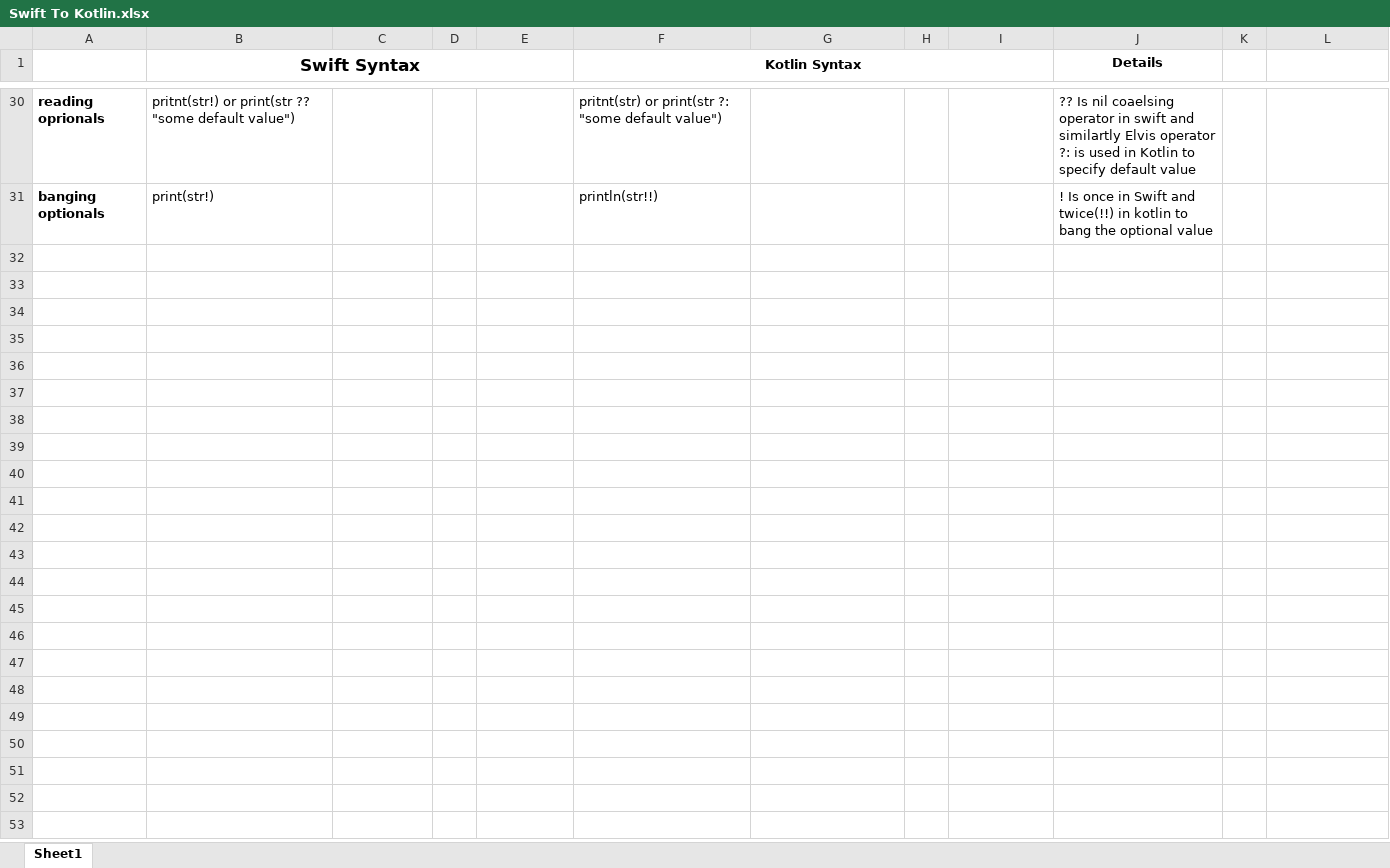
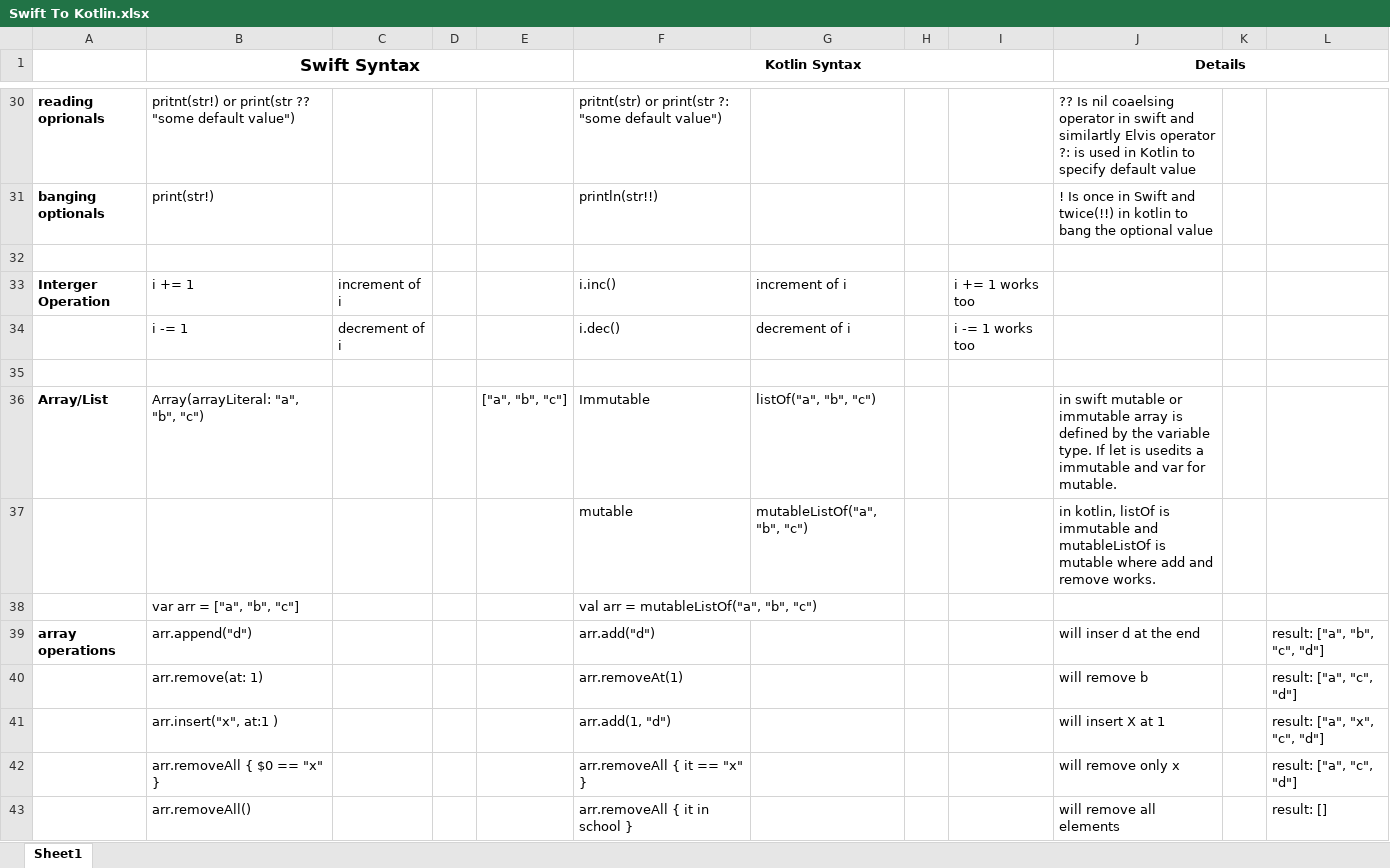
Before and after one commit to palashroy10/SwiftToKotlin, an Excel workbook: Swift To Kotlin.xlsx, sheet Sheet1, drawn as a sheet; only a part is shown, gaps mark what is left out; values as stored, in another font and other column widths than the file's, no borders; the diff names each change by its address in the sheet, - before the commit and + after, or states it on an @@ line.

Commit message:
Added array oprations

```diff
--- a/Swift To Kotlin.xlsx (sheet Sheet1)
+++ b/Swift To Kotlin.xlsx (sheet Sheet1)
+J1:L1 merged
+row 32: (empty)
+row 33: Interger Operation | i += 1 | increment of i |  |  | i.inc() | increment of i |  | i += 1 works too
+row 34:  | i -= 1 | decrement of i |  |  | i.dec() | decrement of i |  | i -= 1 works too
+row 35: (empty)
+row 36: Array/List | Array(arrayLiteral: "a", "b", "c") |  |  | ["a", "b", "c"] | Immutable | listOf("a", "b", "c") |  |  | in swift mutable or immutable array is defined by the variable type. If let is usedits a immutable and var for mutable.
+row 37:  |  |  |  |  | mutable | mutableListOf("a", "b", "c") |  |  | in kotlin, listOf is immutable and mutableListOf is mutable where add and remove works.
+row 38:  | var arr = ["a", "b", "c"] |  |  |  | val arr = mutableListOf("a", "b", "c")
+row 39: array operations | arr.append("d") |  |  |  | arr.add("d") |  |  |  | will inser d at the end |  | result: ["a", "b", "c", "d"]
+row 40:  | arr.remove(at: 1) |  |  |  | arr.removeAt(1) |  |  |  | will remove b |  | result: ["a", "c", "d"]
+row 41:  | arr.insert("x", at:1 ) |  |  |  | arr.add(1, "d") |  |  |  | will insert X at 1 |  | result: ["a", "x", "c", "d"]
+row 42:  | arr.removeAll { $0 == "x" } |  |  |  | arr.removeAll { it == "x" } |  |  |  | will remove only x |  | result: ["a", "c", "d"]
+row 43:  | arr.removeAll() |  |  |  | arr.removeAll { it in school } |  |  |  | will remove all elements |  | result: []
```
